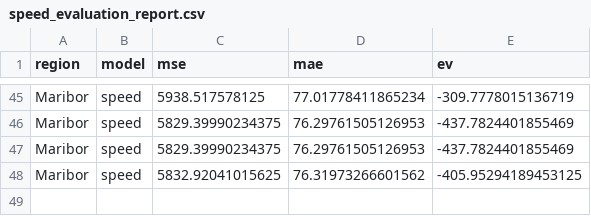
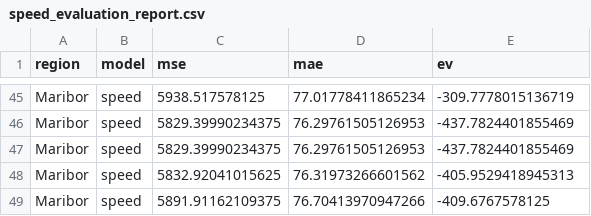
Before and after one commit to ChiefPatrik/trafficPredictions, a CSV file: reports/Maribor/speed_evaluation_report.csv, drawn as a sheet; only a part is shown, gaps mark what is left out.

```diff
--- a/reports/Maribor/speed_evaluation_report.csv
+++ b/reports/Maribor/speed_evaluation_report.csv
@@ -47,2 +47,3 @@ Maribor,speed,5829.39990234375,76.29761505126953,-437.7824401855469
 Maribor,speed,5829.39990234375,76.29761505126953,-437.7824401855469
-Maribor,speed,5832.92041015625,76.31973266601562,-405.95294189453125
+Maribor,speed,5832.92041015625,76.31973266601562,-405.9529418945313
+Maribor,speed,5891.91162109375,76.70413970947266,-409.6767578125
```
Also changed, not shown: reports/Ljubljana/speed_evaluation_report.csv, reports/Pomurska/speed_evaluation_report.csv, 14 other files.
